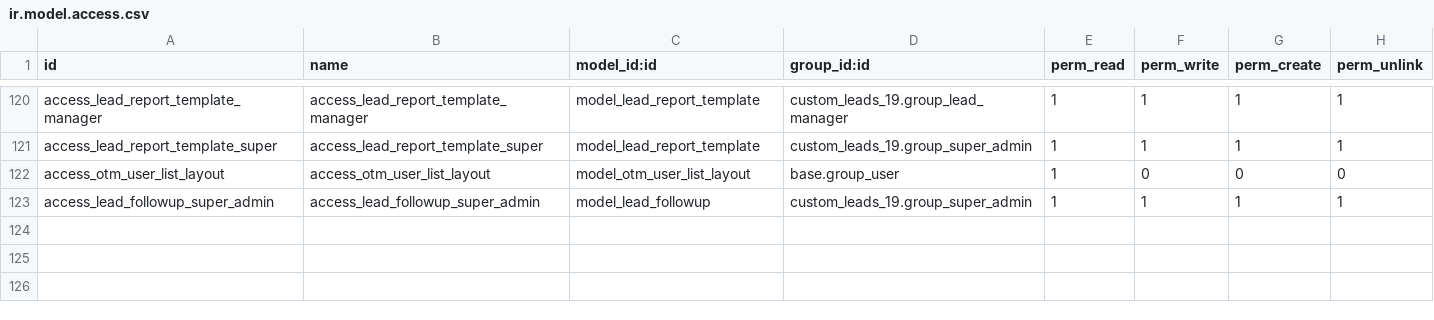
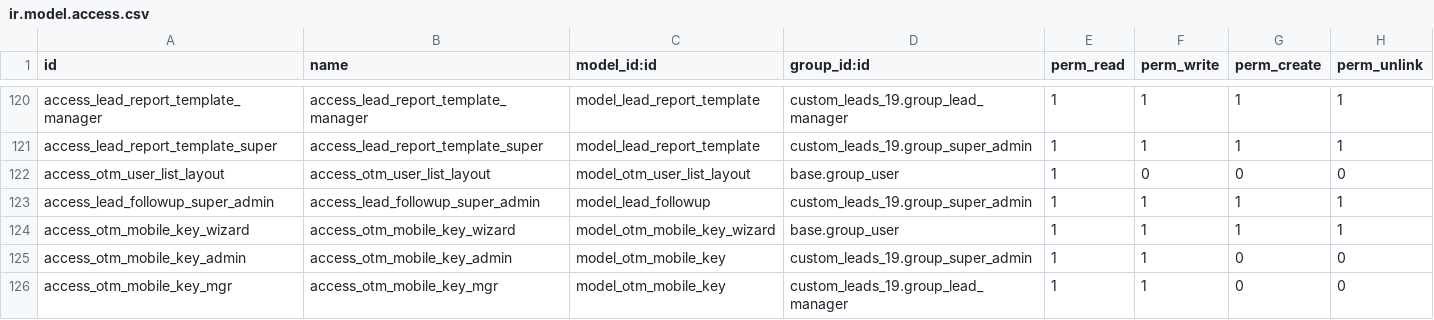
Before and after one commit to otomatercom-cloud/custom_leads_19, a CSV file: security/ir.model.access.csv, drawn as a sheet; only a part is shown, gaps mark what is left out; the diff names each change by its address in the sheet, - before the commit and + after, or states it on an @@ line.

```diff
--- a/security/ir.model.access.csv
+++ b/security/ir.model.access.csv
+row 124: access_otm_mobile_key_wizard | access_otm_mobile_key_wizard | model_otm_mobile_key_wizard | base.group_user | 1 | 1 | 1 | 1
+row 125: access_otm_mobile_key_admin | access_otm_mobile_key_admin | model_otm_mobile_key | custom_leads_19.group_super_admin | 1 | 1 | 0 | 0
+row 126: access_otm_mobile_key_mgr | access_otm_mobile_key_mgr | model_otm_mobile_key | custom_leads_19.group_lead_manager | 1 | 1 | 0 | 0
```
Also changed, not shown: 5 other files.
